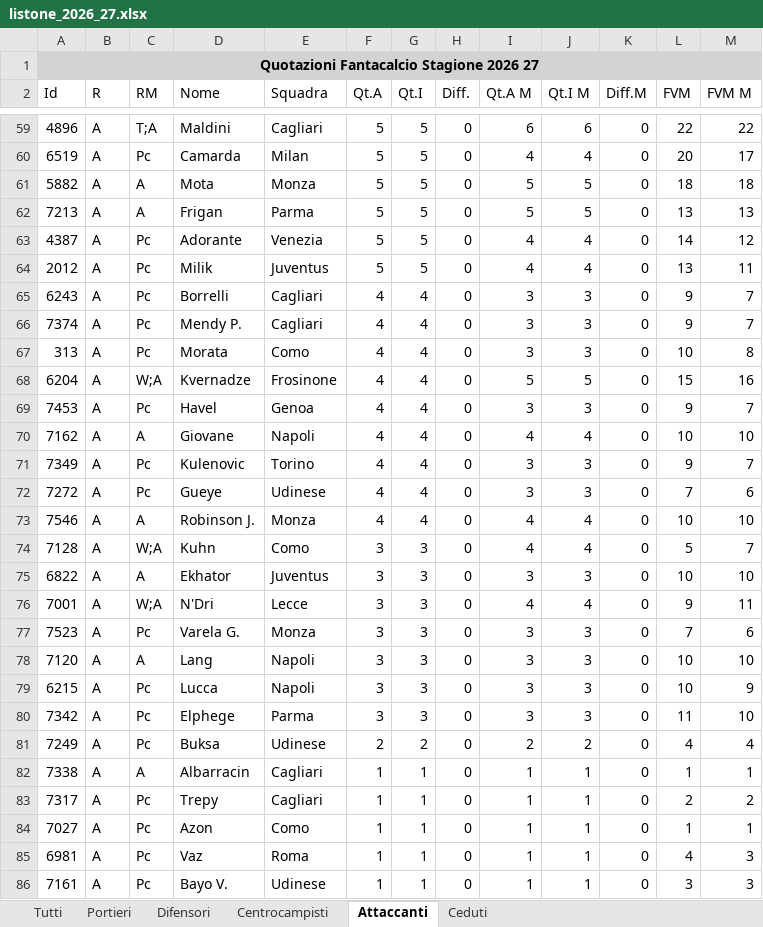
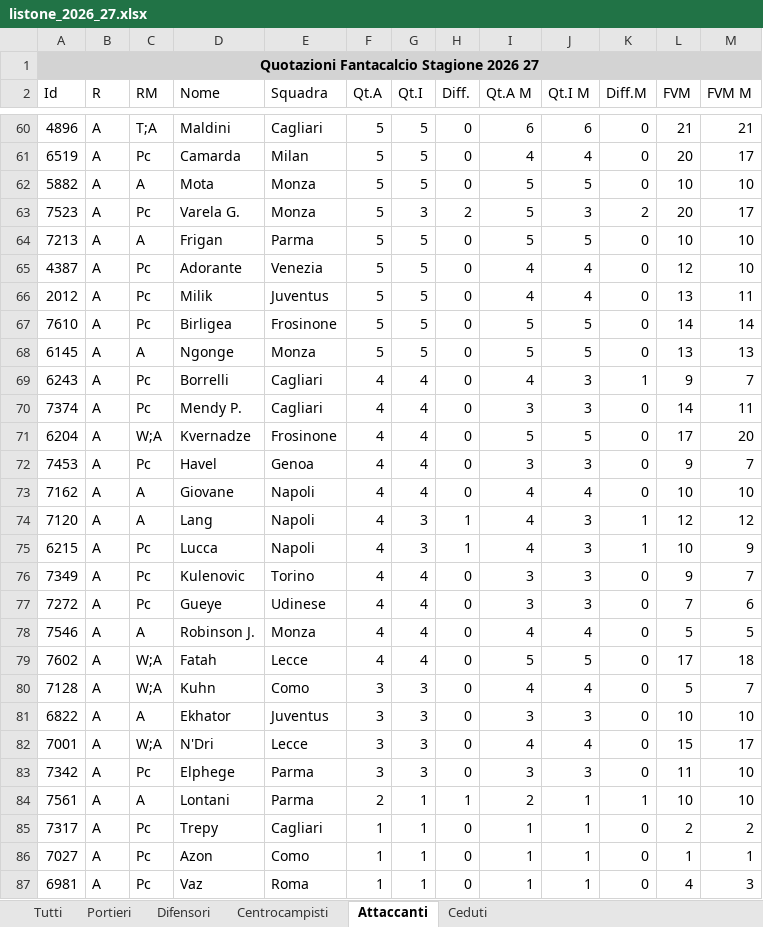
Before and after one commit to FedericoDiTosto/fishertiger, an Excel workbook: data/raw/listone_2026_27.xlsx, sheet Attaccanti, drawn as a sheet; only a part is shown, gaps mark what is left out; the shorter side is filled out with more unchanged rows; values as stored, in another font and other column widths than the file's, no borders; removed rows and columns are numbered as before the commit, all else as after; the diff covers the shown part only; the diff names each change by its address in the sheet, - before the commit and + after, or states it on an @@ line.

```diff
--- a/data/raw/listone_2026_27.xlsx (sheet Attaccanti)
+++ b/data/raw/listone_2026_27.xlsx (sheet Attaccanti)
-L60 (FVM): 22
+L60 (FVM): 21
-M60 (FVM M): 22
+M60 (FVM M): 21
-L62 (FVM): 18
+L62 (FVM): 10
-M62 (FVM M): 18
+M62 (FVM M): 10
+row 63: 7523 | A | Pc | Varela G. | Monza | 5 | 3 | 2 | 5 | 3 | 2 | 20 | 17
-L64 (FVM): 13
+L64 (FVM): 10
-M64 (FVM M): 13
+M64 (FVM M): 10
-L65 (FVM): 14
+L65 (FVM): 12
-M65 (FVM M): 12
+M65 (FVM M): 10
+row 67: 7610 | A | Pc | Birligea | Frosinone | 5 | 5 | 0 | 5 | 5 | 0 | 14 | 14
+row 68: 6145 | A | A | Ngonge | Monza | 5 | 5 | 0 | 5 | 5 | 0 | 13 | 13
-I69 (Qt.A M): 3
+I69 (Qt.A M): 4
-K69 (Diff.M): 0
+K69 (Diff.M): 1
-L70 (FVM): 9
+L70 (FVM): 14
-M70 (FVM M): 7
+M70 (FVM M): 11
-row 67: 313 | A | Pc | Morata | Como | 4 | 4 | 0 | 3 | 3 | 0 | 10 | 8
-L71 (FVM): 15
+L71 (FVM): 17
-M71 (FVM M): 16
+M71 (FVM M): 20
+row 74: 7120 | A | A | Lang | Napoli | 4 | 3 | 1 | 4 | 3 | 1 | 12 | 12
+row 75: 6215 | A | Pc | Lucca | Napoli | 4 | 3 | 1 | 4 | 3 | 1 | 10 | 9
-L78 (FVM): 10
+L78 (FVM): 5
-M78 (FVM M): 10
+M78 (FVM M): 5
+row 79: 7602 | A | W;A | Fatah | Lecce | 4 | 4 | 0 | 5 | 5 | 0 | 17 | 18
-L82 (FVM): 9
+L82 (FVM): 15
-M82 (FVM M): 11
+M82 (FVM M): 17
-row 77: 7523 | A | Pc | Varela G. | Monza | 3 | 3 | 0 | 3 | 3 | 0 | 7 | 6
-row 78: 7120 | A | A | Lang | Napoli | 3 | 3 | 0 | 3 | 3 | 0 | 10 | 10
-row 79: 6215 | A | Pc | Lucca | Napoli | 3 | 3 | 0 | 3 | 3 | 0 | 10 | 9
-row 81: 7249 | A | Pc | Buksa | Udinese | 2 | 2 | 0 | 2 | 2 | 0 | 4 | 4
-row 82: 7338 | A | A | Albarracin | Cagliari | 1 | 1 | 0 | 1 | 1 | 0 | 1 | 1
+row 84: 7561 | A | A | Lontani | Parma | 2 | 1 | 1 | 2 | 1 | 1 | 10 | 10
```
Also changed, not shown: 11 added rows, 11 removed rows and 105 edited cells elsewhere in this sheet, sheet Tutti, sheet Centrocampisti, sheet Difensori, sheet Ceduti, sheet Portieri, 16 other files.
